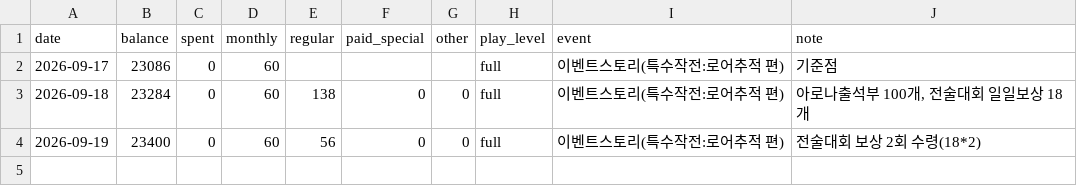
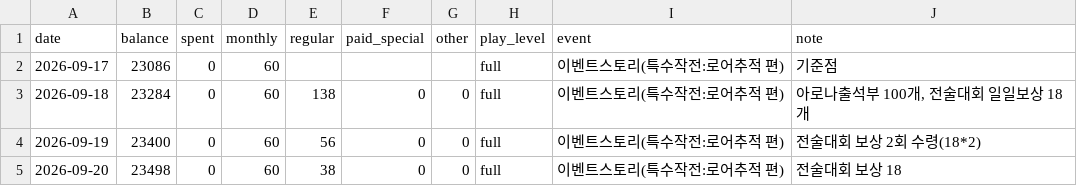
Before and after one commit to SHIKA-gfx/vanitas, a CSV file: logs/daily-income.csv, drawn as a sheet.

Commit message:
log: 2026-09-20

```diff
--- a/logs/daily-income.csv
+++ b/logs/daily-income.csv
@@ -4 +4,2 @@ date,balance,spent,monthly,regular,paid_special,other,play_level,event,note
 2026-09-19,23400,0,60,56,0,0,full,이벤트스토리(특수작전:로어추적 편),전술대회 보상 2회 수령(18*2)
+2026-09-20,23498,0,60,38,0,0,full,이벤트스토리(특수작전:로어추적 편),전술대회 보상 18
```
